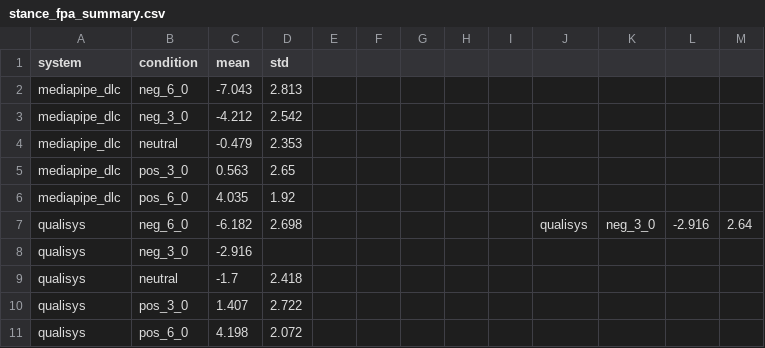
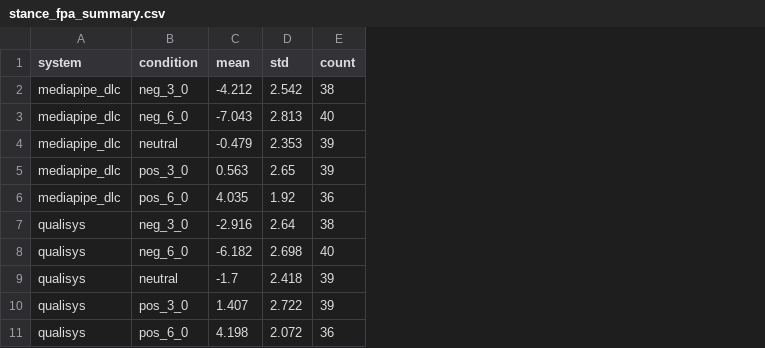
Before and after one commit to aaroncherian/freemocap_validation, a CSV file: stance_fpa_summary.csv, drawn as a sheet; removed rows and columns are numbered as before the commit, all else as after; the diff names each change by its address in the sheet, - before the commit and + after, or states it on an @@ line.

```diff
--- a/stance_fpa_summary.csv
+++ b/stance_fpa_summary.csv
-column E, empty
-column F, empty
-column G, empty
-column H, empty
-column I, empty
-column J, row 7: qualisys
-column K, row 7: neg_3_0
-column L, row 7: -2.916
-column M, row 7: 2.64
+column E (count), rows 3-6: 40 | 39 | 39 | 36; rows 8-11: 40 | 39 | 39 | 36
@@ row 3 moved to row 2: mediapipe_dlc @@
+row 7: qualisys | neg_3_0 | -2.916 | 2.64 | 38
-row 8: qualisys | neg_3_0 | -2.916
```
Also changed, not shown: 16 other files.
